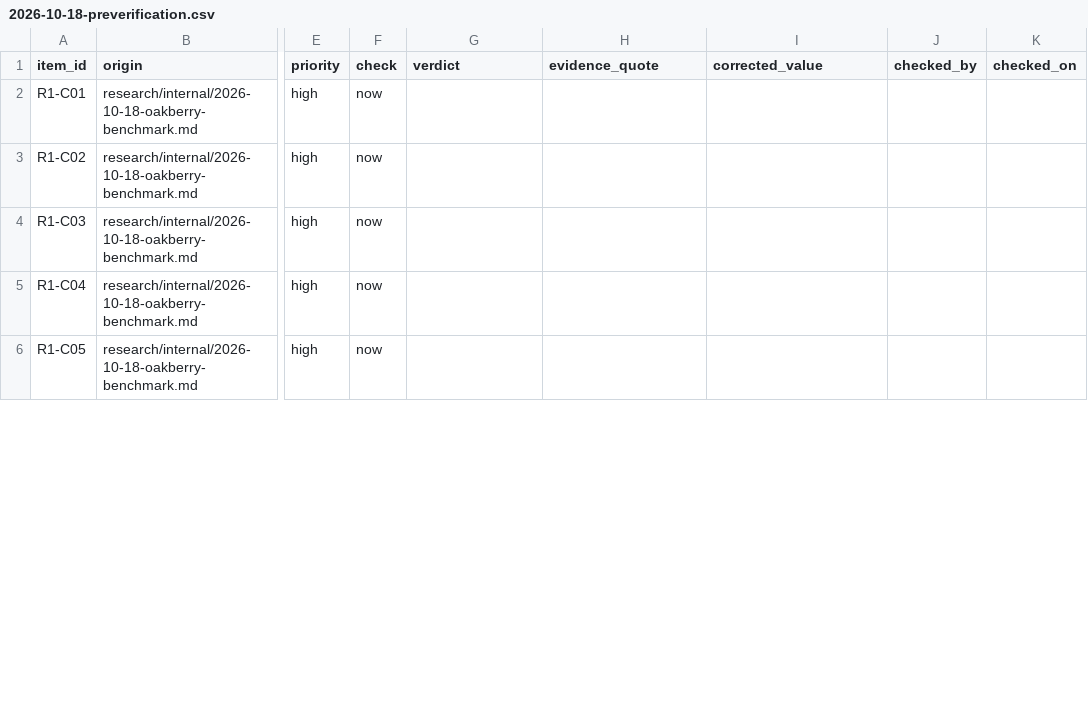
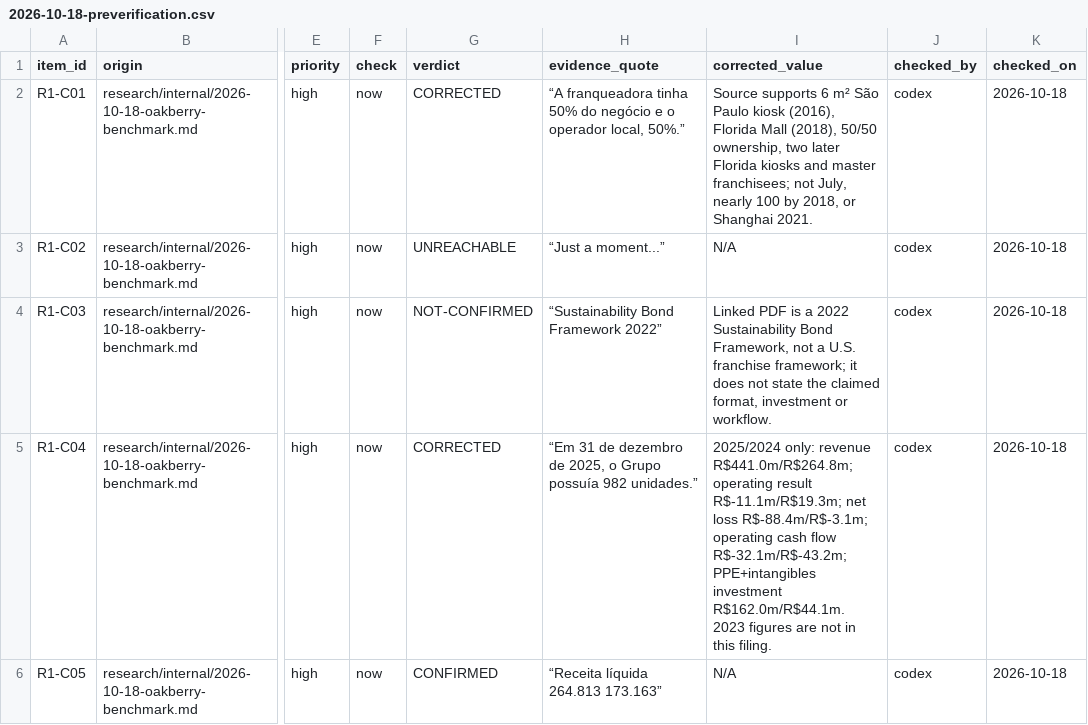
Before and after one commit to Tiagzzz/CAPSTONE-CORSA, a CSV file: data/processed/2026-10-18-preverification.csv, drawn as a sheet; only a part is shown, gaps mark what is left out; the diff covers the shown part only; the diff names each change by its address in the sheet, - before the commit and + after, or states it on an @@ line.

Commit message:
codex: integrate preverification batch 1a

```diff
--- a/data/processed/2026-10-18-preverification.csv
+++ b/data/processed/2026-10-18-preverification.csv
-G2 (verdict): (empty)
+G2 (verdict): CORRECTED
-H2 (evidence_quote): (empty)
+H2 (evidence_quote): “A franqueadora tinha 50% do negócio e o operador local, 50%.”
-I2 (corrected_value): (empty)
+I2 (corrected_value): Source supports 6 m² São Paulo kiosk (2016), Florida Mall (2018), 50/50 ownership, two later Florida kiosks and master franchisees; not July, nearly 100 by 2018, or Shanghai 2021.
-J2:J6 (checked_by): (empty)
+J2:J6 (checked_by): codex
-K2:K6 (checked_on): (empty)
+K2:K6 (checked_on): 2026-10-18
-G3 (verdict): (empty)
+G3 (verdict): UNREACHABLE
-H3 (evidence_quote): (empty)
+H3 (evidence_quote): “Just a moment...”
-I3 (corrected_value): (empty)
+I3 (corrected_value): N/A
-G4 (verdict): (empty)
+G4 (verdict): NOT-CONFIRMED
-H4 (evidence_quote): (empty)
+H4 (evidence_quote): “Sustainability Bond Framework 2022”
-I4 (corrected_value): (empty)
+I4 (corrected_value): Linked PDF is a 2022 Sustainability Bond Framework, not a U.S. franchise framework; it does not state the claimed format, investment or workflow.
-G5 (verdict): (empty)
+G5 (verdict): CORRECTED
-H5 (evidence_quote): (empty)
+H5 (evidence_quote): “Em 31 de dezembro de 2025, o Grupo possuía 982 unidades.”
-I5 (corrected_value): (empty)
+I5 (corrected_value): 2025/2024 only: revenue R$441.0m/R$264.8m; operating result R$-11.1m/R$19.3m; net loss R$-88.4m/R$-3.1m; operating cash flow R$-32.1m/R$-43.2m; PPE+intangibles investment R$162.0m/R$44.1m. 2023 figures are not in this filing.
-G6 (verdict): (empty)
+G6 (verdict): CONFIRMED
-H6 (evidence_quote): (empty)
+H6 (evidence_quote): “Receita líquida 264.813 173.163”
-I6 (corrected_value): (empty)
+I6 (corrected_value): N/A
```
Also changed, not shown: 25 edited cells elsewhere in this file, 4 other files.
